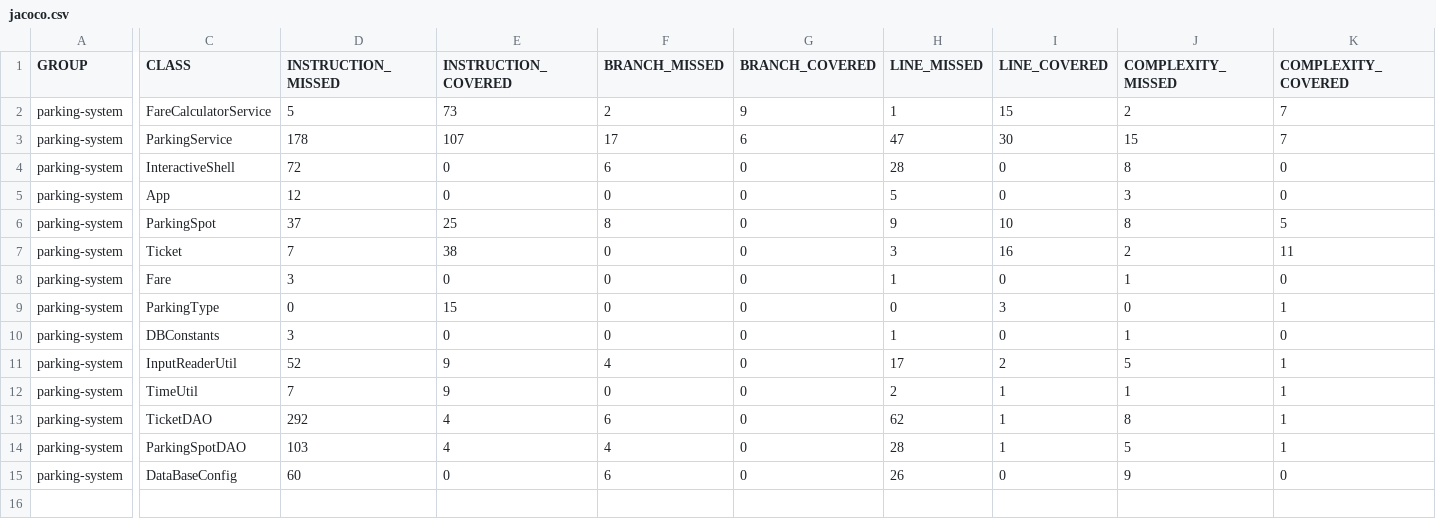
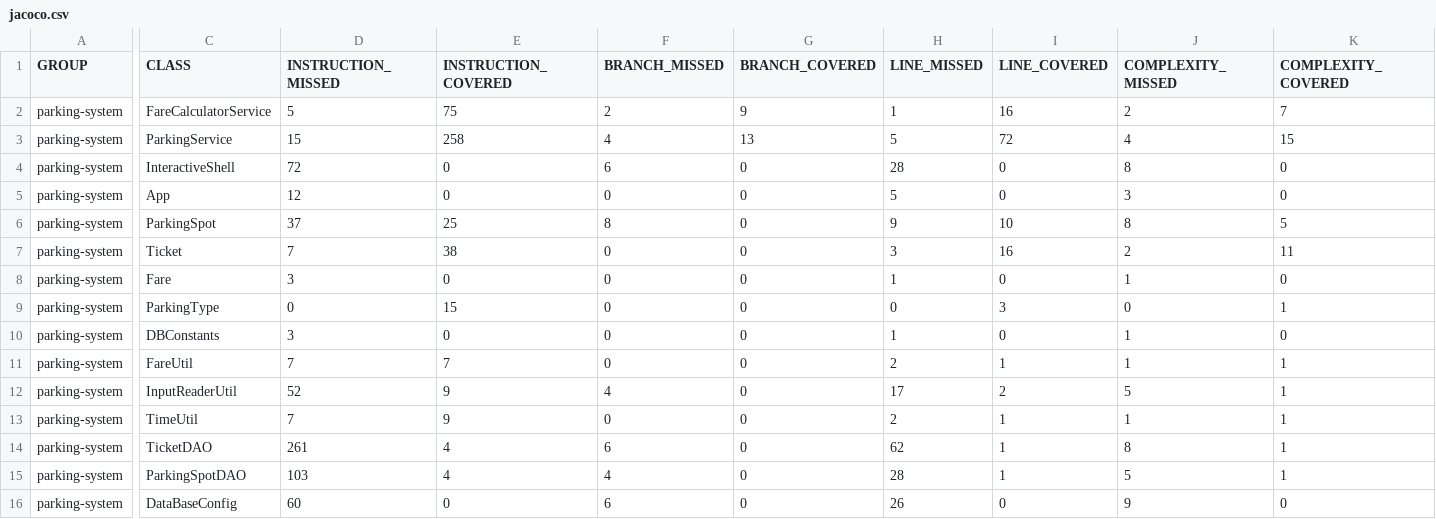
Before and after one commit to aradgh/Park-it-OpenClassrooms, a CSV file: target/site/jacoco/jacoco.csv, drawn as a sheet; only a part is shown, gaps mark what is left out; addresses are those after the commit; rows hold the shown columns only; the diff covers the shown part only; the diff names each change by its address in the sheet, - before the commit and + after, or states it on an @@ line.

Commit message:
Fin des tests unitaires de ParkingService

```diff
--- a/target/site/jacoco/jacoco.csv
+++ b/target/site/jacoco/jacoco.csv
-E2 (INSTRUCTION_COVERED): 73
+E2 (INSTRUCTION_COVERED): 75
-I2 (LINE_COVERED): 15
+I2 (LINE_COVERED): 16
-D3 (INSTRUCTION_MISSED): 178
+D3 (INSTRUCTION_MISSED): 15
-E3 (INSTRUCTION_COVERED): 107
+E3 (INSTRUCTION_COVERED): 258
-F3 (BRANCH_MISSED): 17
+F3 (BRANCH_MISSED): 4
-G3 (BRANCH_COVERED): 6
+G3 (BRANCH_COVERED): 13
-H3 (LINE_MISSED): 47
+H3 (LINE_MISSED): 5
-I3 (LINE_COVERED): 30
+I3 (LINE_COVERED): 72
-J3 (COMPLEXITY_MISSED): 15
+J3 (COMPLEXITY_MISSED): 4
-K3 (COMPLEXITY_COVERED): 7
+K3 (COMPLEXITY_COVERED): 15
+row 11: parking-system | FareUtil | 7 | 7 | 0 | 0 | 2 | 1 | 1 | 1
-D14 (INSTRUCTION_MISSED): 292
+D14 (INSTRUCTION_MISSED): 261
```
Also changed, not shown: 2 edited cells elsewhere in this file, 48 other files.
